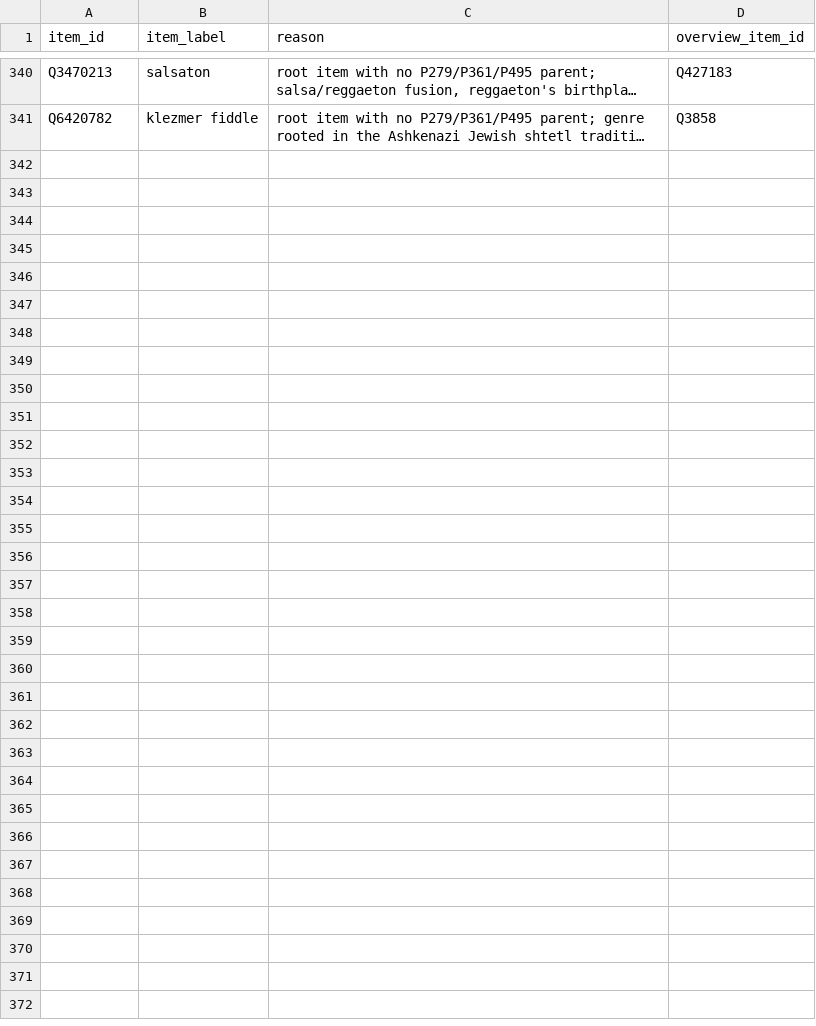
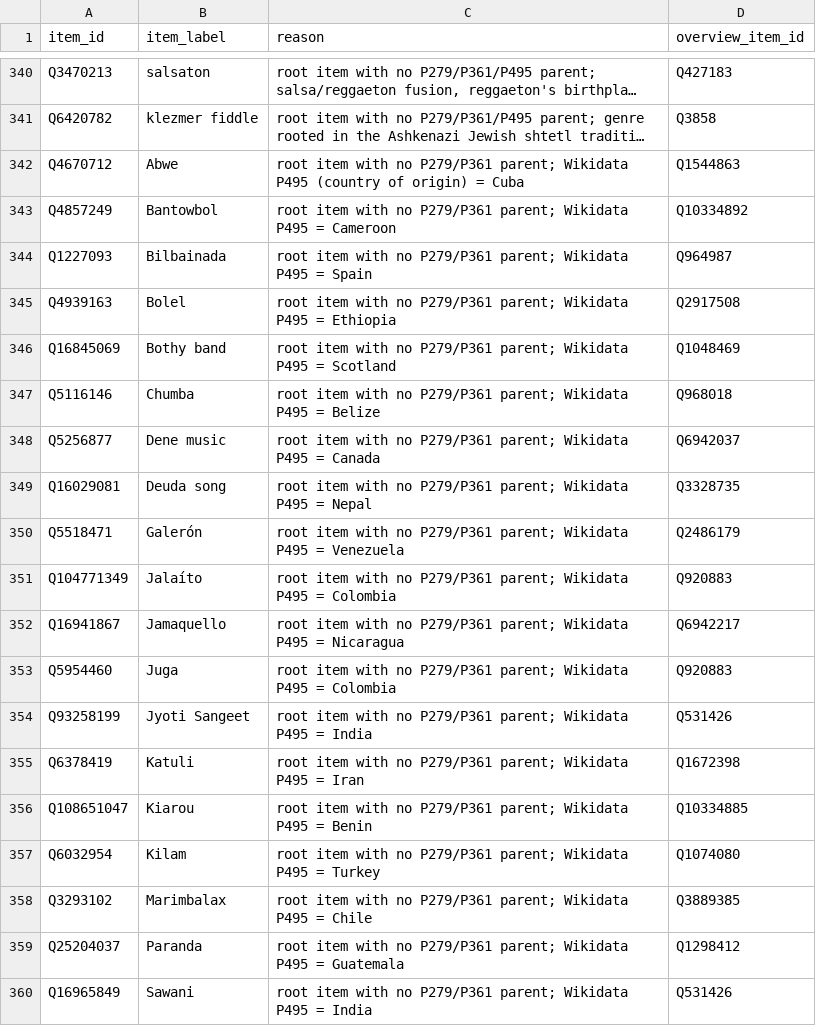
Before and after one commit to BehindTheMusicTree/the-music-tree-pipelines, a CSV file: pipelines/wikidata/src/wikidata/silver/manual_regional_overrides.csv, drawn as a sheet; only a part is shown, gaps mark what is left out; long unchanged cells end in …; the diff covers the shown part only; the diff names each change by its address in the sheet, - before the commit and + after, or states it on an @@ line.

```diff
--- a/pipelines/wikidata/src/wikidata/silver/manual_regional_overrides.csv
+++ b/pipelines/wikidata/src/wikidata/silver/manual_regional_overrides.csv
+row 342: Q4670712 | Abwe | root item with no P279/P361 parent; Wikidata P495 (country of origin) = Cuba | Q1544863
+row 343: Q4857249 | Bantowbol | root item with no P279/P361 parent; Wikidata P495 = Cameroon | Q10334892
+row 344: Q1227093 | Bilbainada | root item with no P279/P361 parent; Wikidata P495 = Spain | Q964987
+row 345: Q4939163 | Bolel | root item with no P279/P361 parent; Wikidata P495 = Ethiopia | Q2917508
+row 346: Q16845069 | Bothy band | root item with no P279/P361 parent; Wikidata P495 = Scotland | Q1048469
+row 347: Q5116146 | Chumba | root item with no P279/P361 parent; Wikidata P495 = Belize | Q968018
+row 348: Q5256877 | Dene music | root item with no P279/P361 parent; Wikidata P495 = Canada | Q6942037
+row 349: Q16029081 | Deuda song | root item with no P279/P361 parent; Wikidata P495 = Nepal | Q3328735
+row 350: Q5518471 | Galerón | root item with no P279/P361 parent; Wikidata P495 = Venezuela | Q2486179
+row 351: Q104771349 | Jalaíto | root item with no P279/P361 parent; Wikidata P495 = Colombia | Q920883
+row 352: Q16941867 | Jamaquello | root item with no P279/P361 parent; Wikidata P495 = Nicaragua | Q6942217
+row 353: Q5954460 | Juga | root item with no P279/P361 parent; Wikidata P495 = Colombia | Q920883
+row 354: Q93258199 | Jyoti Sangeet | root item with no P279/P361 parent; Wikidata P495 = India | Q531426
+row 355: Q6378419 | Katuli | root item with no P279/P361 parent; Wikidata P495 = Iran | Q1672398
+row 356: Q108651047 | Kiarou | root item with no P279/P361 parent; Wikidata P495 = Benin | Q10334885
+row 357: Q6032954 | Kilam | root item with no P279/P361 parent; Wikidata P495 = Turkey | Q1074080
+row 358: Q3293102 | Marimbalax | root item with no P279/P361 parent; Wikidata P495 = Chile | Q3889385
+row 359: Q25204037 | Paranda | root item with no P279/P361 parent; Wikidata P495 = Guatemala | Q1298412
+row 360: Q16965849 | Sawani | root item with no P279/P361 parent; Wikidata P495 = India | Q531426
```
Also changed, not shown: 15 added rows elsewhere in this file.
